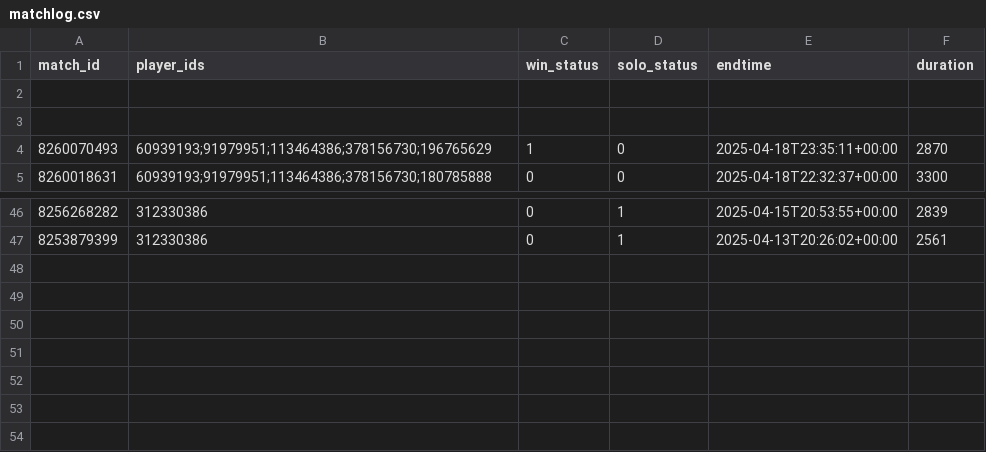
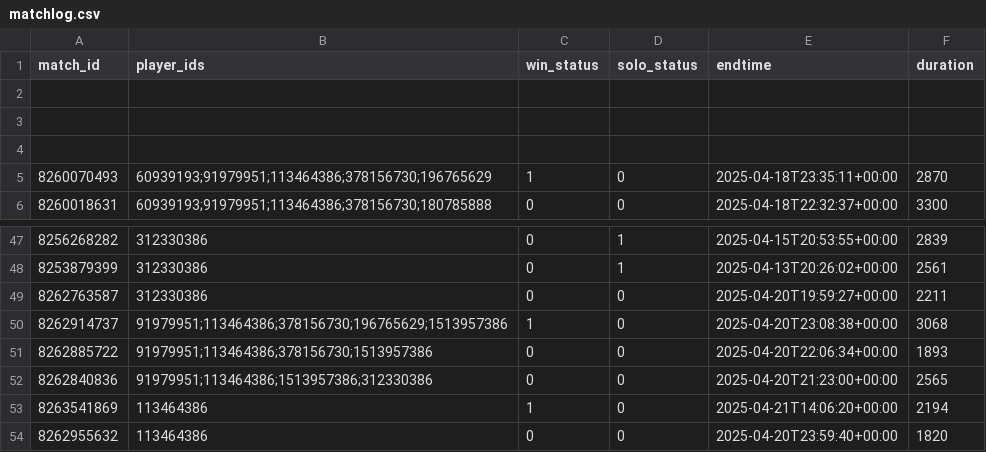
Before and after one commit to fudoshikume/shift-master-bot, a CSV file: matchlog.csv, drawn as a sheet; only a part is shown, gaps mark what is left out.

```diff
--- a/matchlog.csv
+++ b/matchlog.csv
@@ -3,2 +3,3 @@ match_id,player_ids,win_status,solo_status,endtime,duration
 
+
 8260070493,60939193;91979951;113464386;378156730;196765629,1,0,2025-04-18T23:35:11+00:00,2870
@@ -47 +48,7 @@ match_id,player_ids,win_status,solo_status,endtime,duration
 8253879399,312330386,0,1,2025-04-13T20:26:02+00:00,2561
+8262763587,312330386,0,0,2025-04-20T19:59:27+00:00,2211
+8262914737,91979951;113464386;378156730;196765629;1513957386,1,0,2025-04-20T23:08:38+00:00,3068
+8262885722,91979951;113464386;378156730;1513957386,0,0,2025-04-20T22:06:34+00:00,1893
+8262840836,91979951;113464386;1513957386;312330386,0,0,2025-04-20T21:23:00+00:00,2565
+8263541869,113464386,1,0,2025-04-21T14:06:20+00:00,2194
+8262955632,113464386,0,0,2025-04-20T23:59:40+00:00,1820
```
Also changed, not shown: 2 other files.
